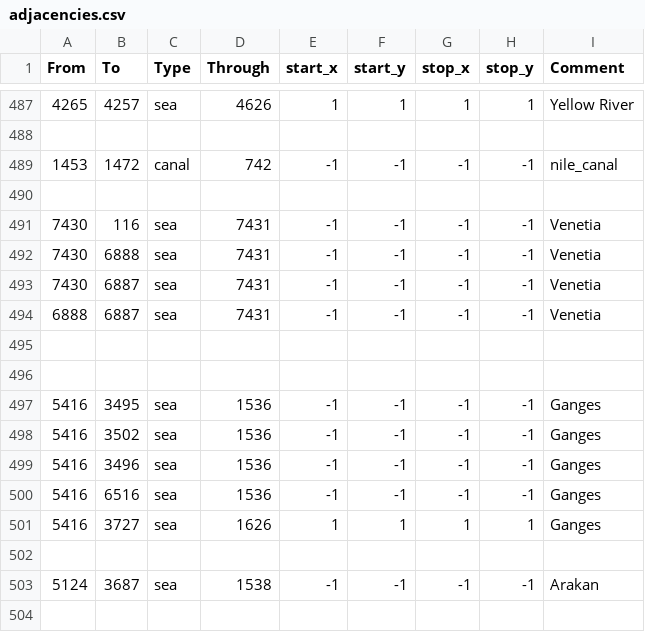
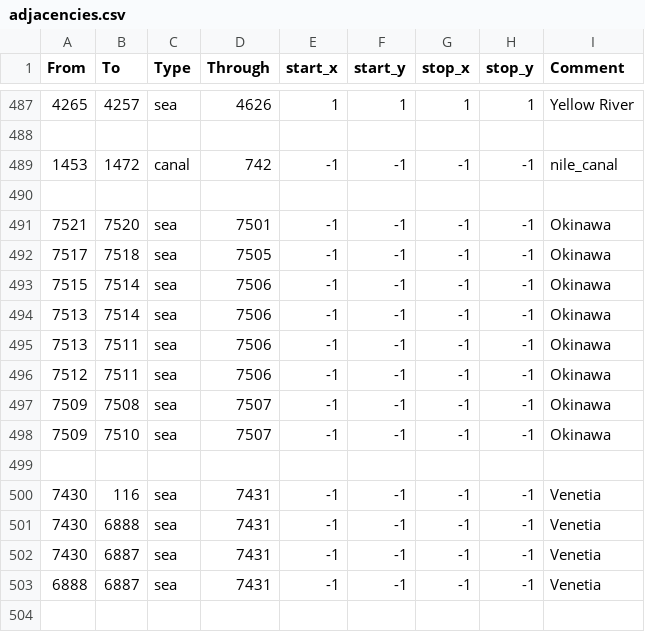
Before and after one commit to The-Triumvirate/Imperium-Universalis, a CSV file: map/adjacencies.csv, drawn as a sheet; only a part is shown, gaps mark what is left out; the shorter side is filled out with more unchanged rows.

Commit message:
okinawan adjacencies

```diff
--- a/map/adjacencies.csv
+++ b/map/adjacencies.csv
@@ -490,2 +490,11 @@ From;To;Type;Through;start_x;start_y;stop_x;stop_y;Comment
 
+7521;7520;sea;7501;-1;-1;-1;-1;Okinawa
+7517;7518;sea;7505;-1;-1;-1;-1;Okinawa
+7515;7514;sea;7506;-1;-1;-1;-1;Okinawa
+7513;7514;sea;7506;-1;-1;-1;-1;Okinawa
+7513;7511;sea;7506;-1;-1;-1;-1;Okinawa
+7512;7511;sea;7506;-1;-1;-1;-1;Okinawa
+7509;7508;sea;7507;-1;-1;-1;-1;Okinawa
+7509;7510;sea;7507;-1;-1;-1;-1;Okinawa
+
 7430;116;sea;7431;-1;-1;-1;-1;Venetia
```
